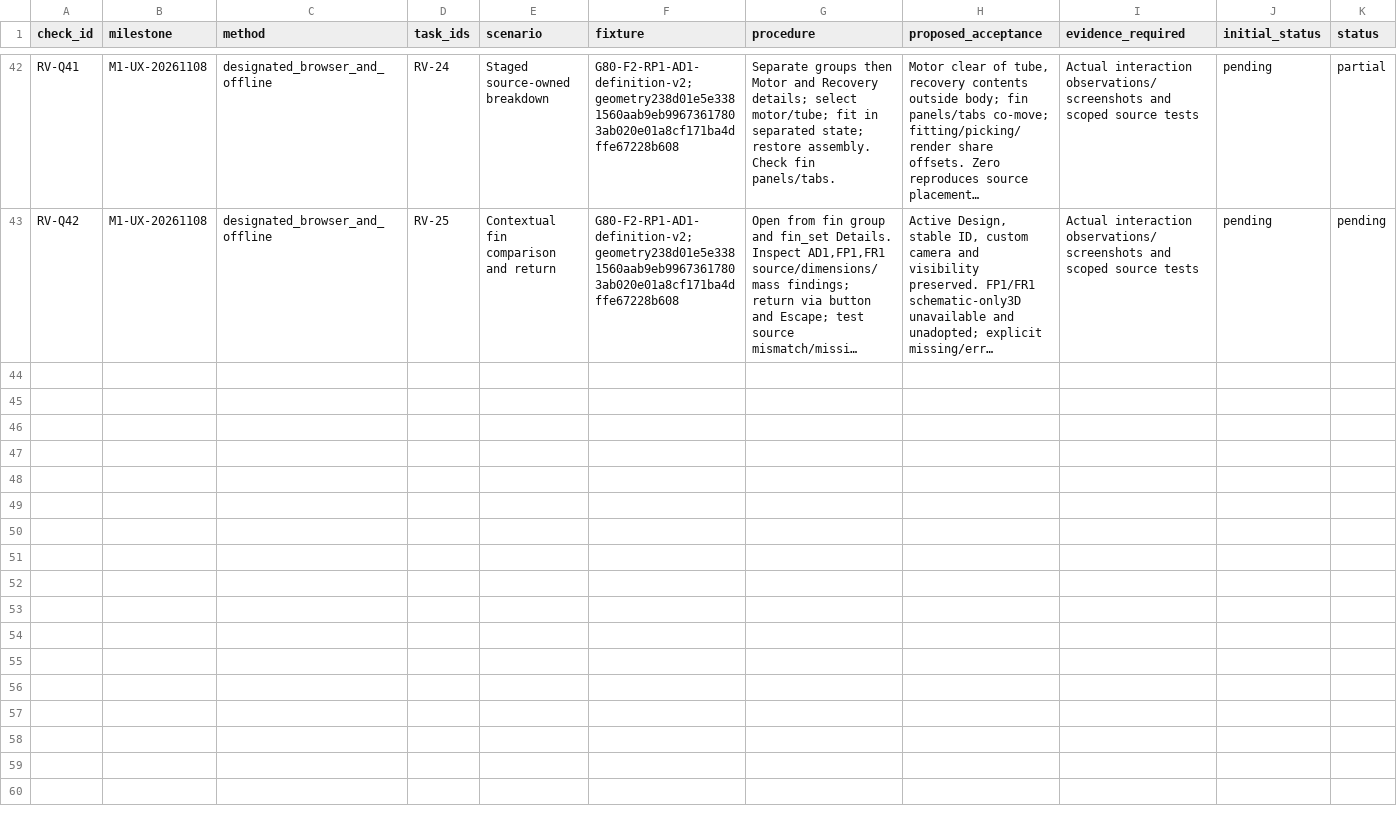
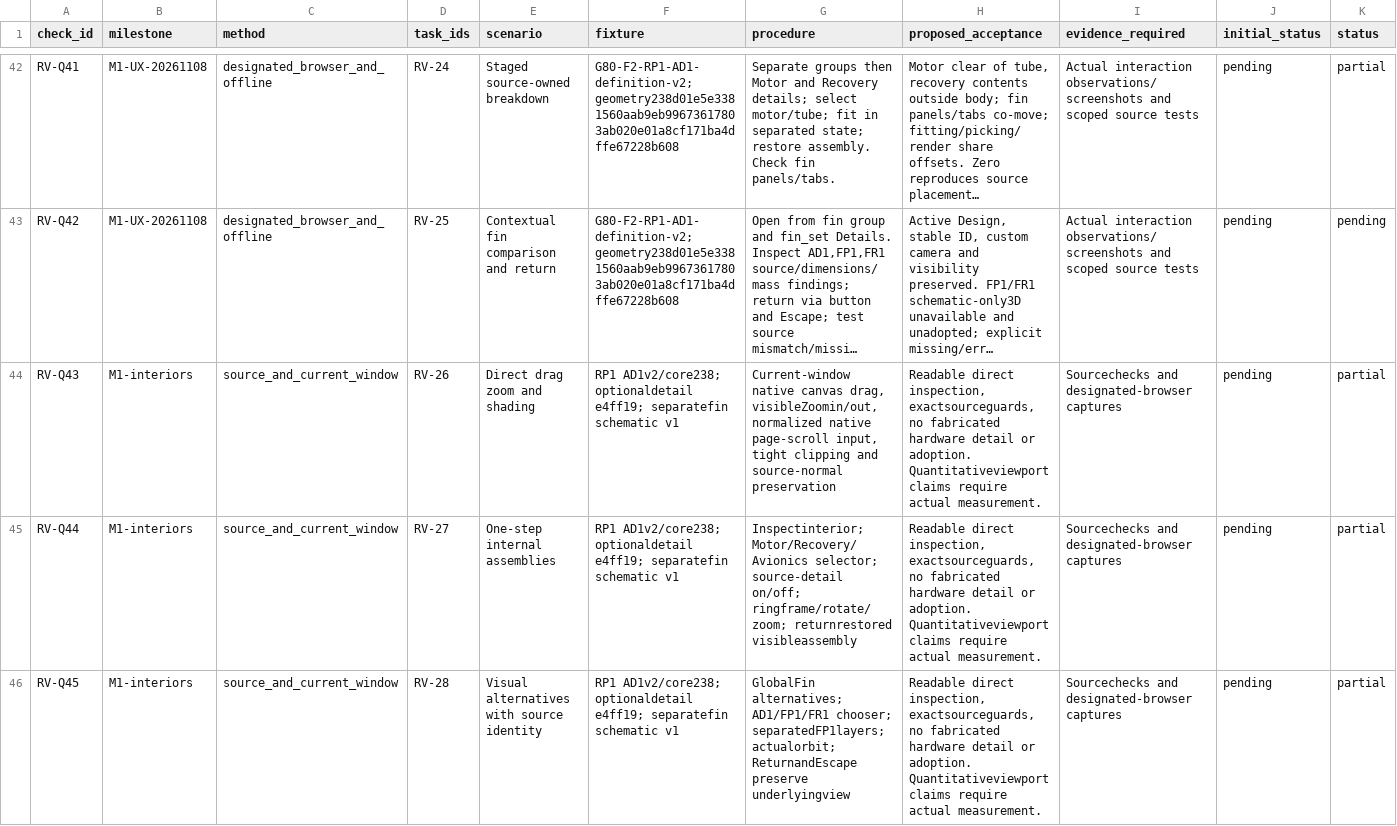
Before and after one commit to kudratsingh/rocket-twin, a CSV file: docs/frontend-revamp-acceptance.csv, drawn as a sheet; only a part is shown, gaps mark what is left out; long unchanged cells end in …; rows hold the shown columns only; the diff names each change by its address in the sheet, - before the commit and + after, or states it on an @@ line.

Commit message:
feat(frontend): expose source-detailed interiors and fin construction previews

```diff
--- a/docs/frontend-revamp-acceptance.csv
+++ b/docs/frontend-revamp-acceptance.csv
+row 44: RV-Q43 | M1-interiors | source_and_current_window | RV-26 | Direct drag zoom and shading | RP1 AD1v2/core238; optionaldetail e4ff19; separatefin schematic v1 | Current-window native canvas drag, visibleZoomin/out, normalized native page-scroll input, tight clipping and source-normal preservation | Readable direct inspection, exactsourceguards, no fabricated hardware detail or adoption. Quantitativeviewport claims require actual measurement. | Sourcechecks and designated-browser captures | pending | partial
+row 45: RV-Q44 | M1-interiors | source_and_current_window | RV-27 | One-step internal assemblies | RP1 AD1v2/core238; optionaldetail e4ff19; separatefin schematic v1 | Inspectinterior; Motor/Recovery/Avionics selector; source-detail on/off; ringframe/rotate/zoom; returnrestored visibleassembly | Readable direct inspection, exactsourceguards, no fabricated hardware detail or adoption. Quantitativeviewport claims require actual measurement. | Sourcechecks and designated-browser captures | pending | partial
+row 46: RV-Q45 | M1-interiors | source_and_current_window | RV-28 | Visual alternatives with source identity | RP1 AD1v2/core238; optionaldetail e4ff19; separatefin schematic v1 | GlobalFin alternatives; AD1/FP1/FR1 chooser; separatedFP1layers; actualorbit; ReturnandEscape preserve underlyingview | Readable direct inspection, exactsourceguards, no fabricated hardware detail or adoption. Quantitativeviewport claims require actual measurement. | Sourcechecks and designated-browser captures | pending | partial
```
Also changed, not shown: 43 other files.
